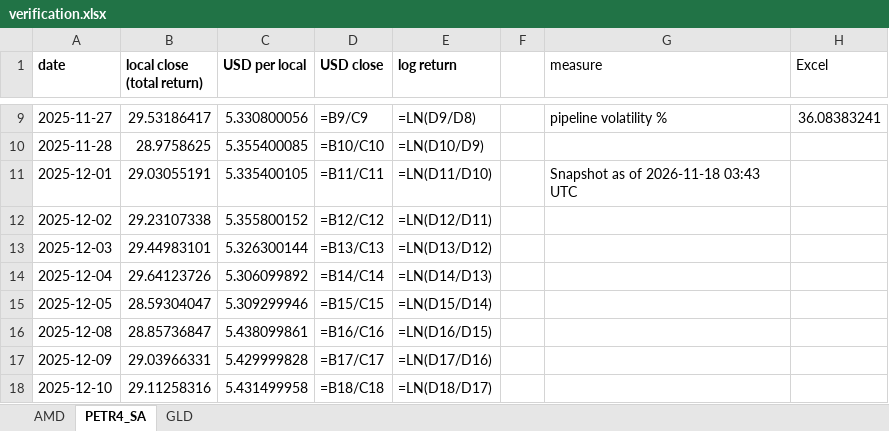
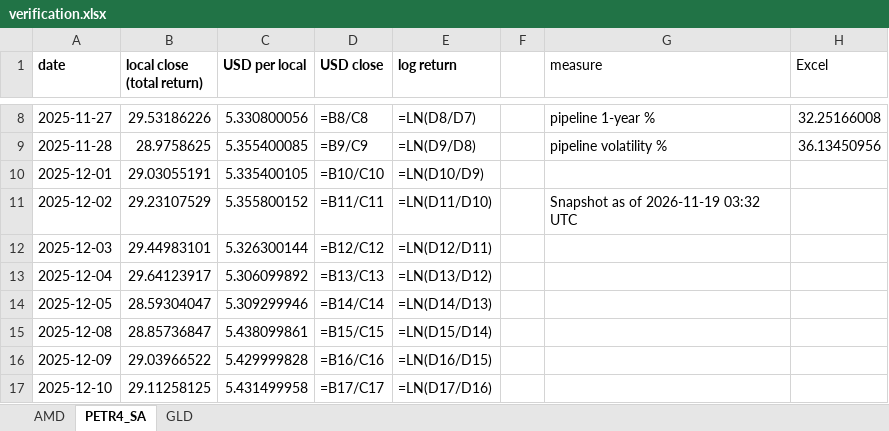
Before and after one commit to jpsb2004/power-law-book, an Excel workbook: research/verification.xlsx, sheet PETR4_SA, drawn as a sheet; only a part is shown, gaps mark what is left out; values as stored, in another font and other column widths than the file's, no borders; formulas without a stored value are shown as written; addresses are those after the commit; the diff covers the shown part only; the diff names each change by its address in the sheet, - before the commit and + after, or states it on an @@ line.

```diff
--- a/research/verification.xlsx (sheet PETR4_SA)
+++ b/research/verification.xlsx (sheet PETR4_SA)
-B8 (local close (total return)): 29.53186417
+B8 (local close (total return)): 29.53186226
-D8 (USD close): =B9/C9
+D8 (USD close): =B8/C8
-E8 (log return): =LN(D9/D8)
+E8 (log return): =LN(D8/D7)
-G8 (measure): pipeline volatility %
+G8 (measure): pipeline 1-year %
-H8 (Excel): 36.08383241
+H8 (Excel): 32.25166008
-D9 (USD close): =B10/C10
+D9 (USD close): =B9/C9
-E9 (log return): =LN(D10/D9)
+E9 (log return): =LN(D9/D8)
-G9 (measure): (empty)
+G9 (measure): pipeline volatility %
-H9 (Excel): (empty)
+H9 (Excel): 36.13450956
-D10 (USD close): =B11/C11
+D10 (USD close): =B10/C10
-E10 (log return): =LN(D11/D10)
+E10 (log return): =LN(D10/D9)
-G10 (measure): Snapshot as of 2026-11-18 03:43 UTC
+G10 (measure): (empty)
-B11 (local close (total return)): 29.23107338
+B11 (local close (total return)): 29.23107529
-D11 (USD close): =B12/C12
+D11 (USD close): =B11/C11
-E11 (log return): =LN(D12/D11)
+E11 (log return): =LN(D11/D10)
-G11 (measure): (empty)
+G11 (measure): Snapshot as of 2026-11-19 03:32 UTC
-D12 (USD close): =B13/C13
+D12 (USD close): =B12/C12
-E12 (log return): =LN(D13/D12)
+E12 (log return): =LN(D12/D11)
-B13 (local close (total return)): 29.64123726
+B13 (local close (total return)): 29.64123917
-D13 (USD close): =B14/C14
+D13 (USD close): =B13/C13
-E13 (log return): =LN(D14/D13)
+E13 (log return): =LN(D13/D12)
-D14 (USD close): =B15/C15
+D14 (USD close): =B14/C14
-E14 (log return): =LN(D15/D14)
+E14 (log return): =LN(D14/D13)
-D15 (USD close): =B16/C16
+D15 (USD close): =B15/C15
-E15 (log return): =LN(D16/D15)
+E15 (log return): =LN(D15/D14)
-B16 (local close (total return)): 29.03966331
+B16 (local close (total return)): 29.03966522
-D16 (USD close): =B17/C17
+D16 (USD close): =B16/C16
-E16 (log return): =LN(D17/D16)
+E16 (log return): =LN(D16/D15)
-B17 (local close (total return)): 29.11258316
+B17 (local close (total return)): 29.11258125
-D17 (USD close): =B18/C18
+D17 (USD close): =B17/C17
-E17 (log return): =LN(D18/D17)
+E17 (log return): =LN(D17/D16)
```
Also changed, not shown: 1 added row, 1 removed row and 542 edited cells elsewhere in this sheet, sheet AMD, sheet GLD, 7 other files.
